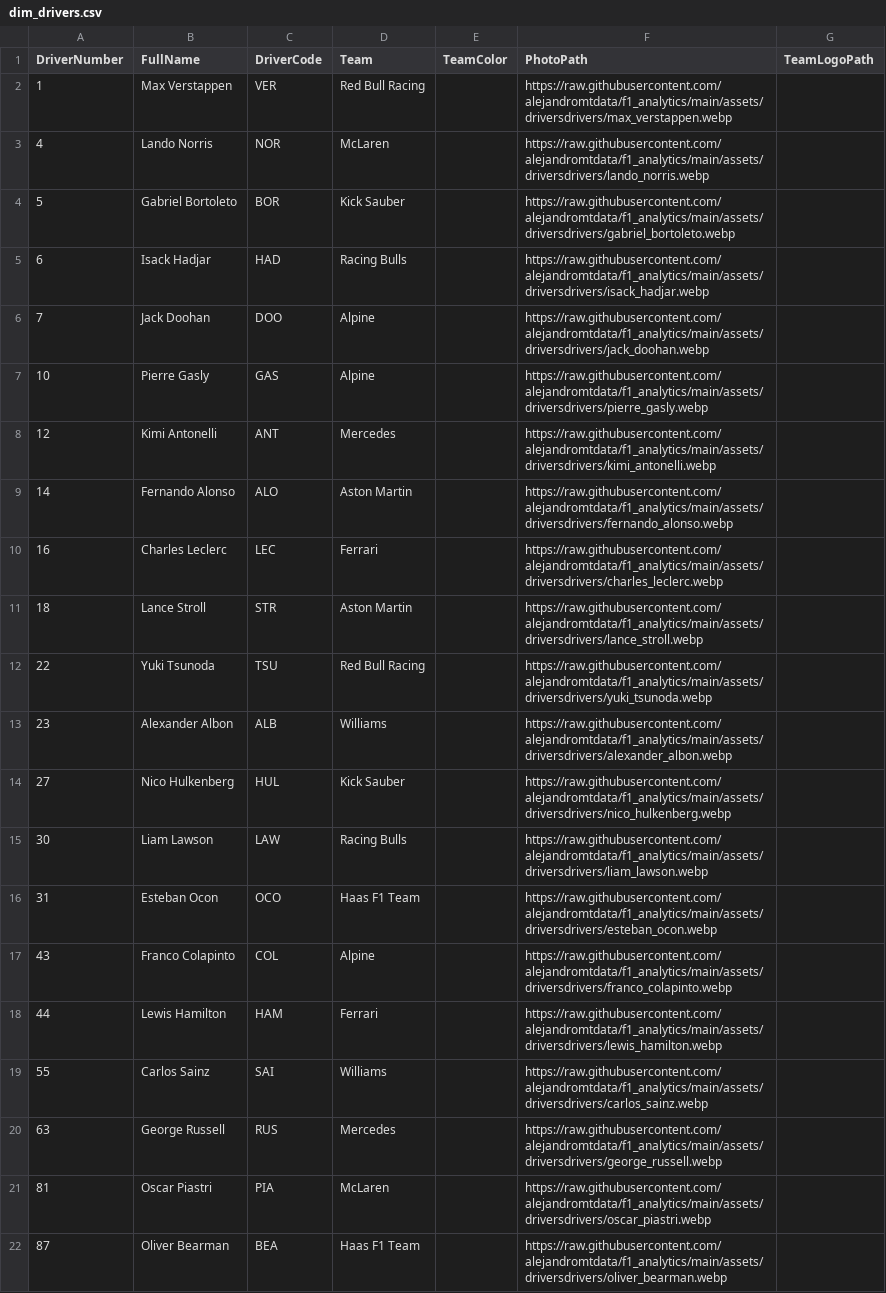
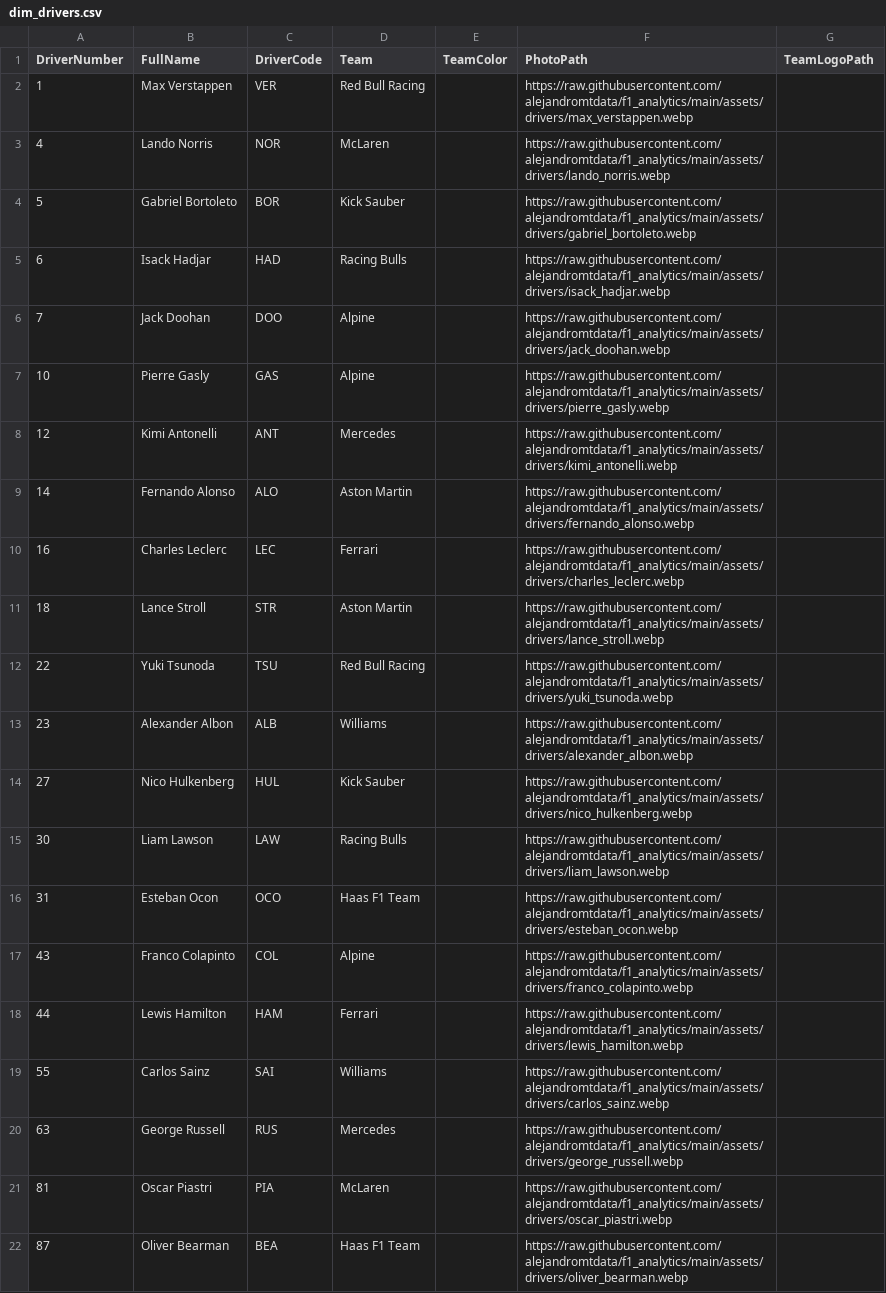
Before and after one commit to alejandromtdata/f1_analitycs, a CSV file: data/clean/dim_drivers.csv, drawn as a sheet; the diff names each change by its address in the sheet, - before the commit and + after, or states it on an @@ line.

Commit message:
rename url drivers

```diff
--- a/data/clean/dim_drivers.csv
+++ b/data/clean/dim_drivers.csv
-F2 (PhotoPath): https://raw.githubusercontent.com/alejandromtdata/f1_analytics/main/assets/driversdrivers/max_verstappen.webp
+F2 (PhotoPath): https://raw.githubusercontent.com/alejandromtdata/f1_analytics/main/assets/drivers/max_verstappen.webp
-F3 (PhotoPath): https://raw.githubusercontent.com/alejandromtdata/f1_analytics/main/assets/driversdrivers/lando_norris.webp
+F3 (PhotoPath): https://raw.githubusercontent.com/alejandromtdata/f1_analytics/main/assets/drivers/lando_norris.webp
-F4 (PhotoPath): https://raw.githubusercontent.com/alejandromtdata/f1_analytics/main/assets/driversdrivers/gabriel_bortoleto.webp
+F4 (PhotoPath): https://raw.githubusercontent.com/alejandromtdata/f1_analytics/main/assets/drivers/gabriel_bortoleto.webp
-F5 (PhotoPath): https://raw.githubusercontent.com/alejandromtdata/f1_analytics/main/assets/driversdrivers/isack_hadjar.webp
+F5 (PhotoPath): https://raw.githubusercontent.com/alejandromtdata/f1_analytics/main/assets/drivers/isack_hadjar.webp
-F6 (PhotoPath): https://raw.githubusercontent.com/alejandromtdata/f1_analytics/main/assets/driversdrivers/jack_doohan.webp
+F6 (PhotoPath): https://raw.githubusercontent.com/alejandromtdata/f1_analytics/main/assets/drivers/jack_doohan.webp
-F7 (PhotoPath): https://raw.githubusercontent.com/alejandromtdata/f1_analytics/main/assets/driversdrivers/pierre_gasly.webp
+F7 (PhotoPath): https://raw.githubusercontent.com/alejandromtdata/f1_analytics/main/assets/drivers/pierre_gasly.webp
-F8 (PhotoPath): https://raw.githubusercontent.com/alejandromtdata/f1_analytics/main/assets/driversdrivers/kimi_antonelli.webp
+F8 (PhotoPath): https://raw.githubusercontent.com/alejandromtdata/f1_analytics/main/assets/drivers/kimi_antonelli.webp
-F9 (PhotoPath): https://raw.githubusercontent.com/alejandromtdata/f1_analytics/main/assets/driversdrivers/fernando_alonso.webp
+F9 (PhotoPath): https://raw.githubusercontent.com/alejandromtdata/f1_analytics/main/assets/drivers/fernando_alonso.webp
-F10 (PhotoPath): https://raw.githubusercontent.com/alejandromtdata/f1_analytics/main/assets/driversdrivers/charles_leclerc.webp
+F10 (PhotoPath): https://raw.githubusercontent.com/alejandromtdata/f1_analytics/main/assets/drivers/charles_leclerc.webp
-F11 (PhotoPath): https://raw.githubusercontent.com/alejandromtdata/f1_analytics/main/assets/driversdrivers/lance_stroll.webp
+F11 (PhotoPath): https://raw.githubusercontent.com/alejandromtdata/f1_analytics/main/assets/drivers/lance_stroll.webp
-F12 (PhotoPath): https://raw.githubusercontent.com/alejandromtdata/f1_analytics/main/assets/driversdrivers/yuki_tsunoda.webp
+F12 (PhotoPath): https://raw.githubusercontent.com/alejandromtdata/f1_analytics/main/assets/drivers/yuki_tsunoda.webp
-F13 (PhotoPath): https://raw.githubusercontent.com/alejandromtdata/f1_analytics/main/assets/driversdrivers/alexander_albon.webp
+F13 (PhotoPath): https://raw.githubusercontent.com/alejandromtdata/f1_analytics/main/assets/drivers/alexander_albon.webp
-F14 (PhotoPath): https://raw.githubusercontent.com/alejandromtdata/f1_analytics/main/assets/driversdrivers/nico_hulkenberg.webp
+F14 (PhotoPath): https://raw.githubusercontent.com/alejandromtdata/f1_analytics/main/assets/drivers/nico_hulkenberg.webp
-F15 (PhotoPath): https://raw.githubusercontent.com/alejandromtdata/f1_analytics/main/assets/driversdrivers/liam_lawson.webp
+F15 (PhotoPath): https://raw.githubusercontent.com/alejandromtdata/f1_analytics/main/assets/drivers/liam_lawson.webp
-F16 (PhotoPath): https://raw.githubusercontent.com/alejandromtdata/f1_analytics/main/assets/driversdrivers/esteban_ocon.webp
+F16 (PhotoPath): https://raw.githubusercontent.com/alejandromtdata/f1_analytics/main/assets/drivers/esteban_ocon.webp
-F17 (PhotoPath): https://raw.githubusercontent.com/alejandromtdata/f1_analytics/main/assets/driversdrivers/franco_colapinto.webp
+F17 (PhotoPath): https://raw.githubusercontent.com/alejandromtdata/f1_analytics/main/assets/drivers/franco_colapinto.webp
-F18 (PhotoPath): https://raw.githubusercontent.com/alejandromtdata/f1_analytics/main/assets/driversdrivers/lewis_hamilton.webp
+F18 (PhotoPath): https://raw.githubusercontent.com/alejandromtdata/f1_analytics/main/assets/drivers/lewis_hamilton.webp
-F19 (PhotoPath): https://raw.githubusercontent.com/alejandromtdata/f1_analytics/main/assets/driversdrivers/carlos_sainz.webp
+F19 (PhotoPath): https://raw.githubusercontent.com/alejandromtdata/f1_analytics/main/assets/drivers/carlos_sainz.webp
-F20 (PhotoPath): https://raw.githubusercontent.com/alejandromtdata/f1_analytics/main/assets/driversdrivers/george_russell.webp
+F20 (PhotoPath): https://raw.githubusercontent.com/alejandromtdata/f1_analytics/main/assets/drivers/george_russell.webp
-F21 (PhotoPath): https://raw.githubusercontent.com/alejandromtdata/f1_analytics/main/assets/driversdrivers/oscar_piastri.webp
+F21 (PhotoPath): https://raw.githubusercontent.com/alejandromtdata/f1_analytics/main/assets/drivers/oscar_piastri.webp
-F22 (PhotoPath): https://raw.githubusercontent.com/alejandromtdata/f1_analytics/main/assets/driversdrivers/oliver_bearman.webp
+F22 (PhotoPath): https://raw.githubusercontent.com/alejandromtdata/f1_analytics/main/assets/drivers/oliver_bearman.webp
```
